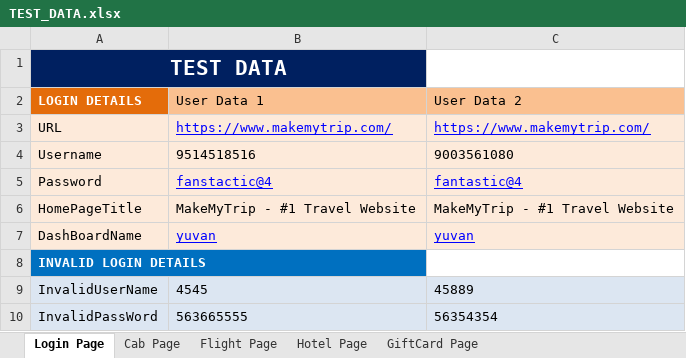
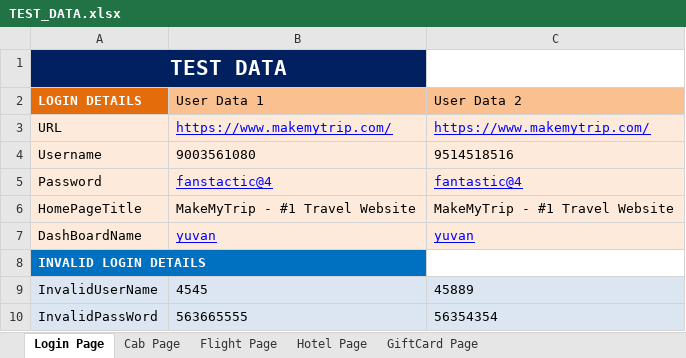
Before and after one commit to yuvanshankar27/hackethon, an Excel workbook: src/Test data/TEST_DATA.xlsx, sheet Login Page, drawn as a sheet; values as stored, in another font and other column widths than the file's, no borders; the diff names each change by its address in the sheet, - before the commit and + after, or states it on an @@ line.

Commit message:
commit

```diff
--- a/src/Test data/TEST_DATA.xlsx (sheet Login Page)
+++ b/src/Test data/TEST_DATA.xlsx (sheet Login Page)
-B4 (User Data 1): 9514518516
+B4 (User Data 1): 9003561080
-C4 (User Data 2): 9003561080
+C4 (User Data 2): 9514518516
```
